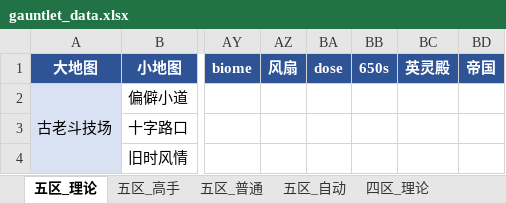
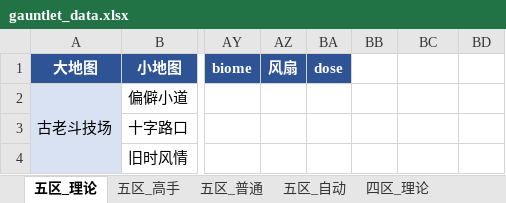
Before and after one commit to Testiphi/MutualExclusionAllocator, an Excel workbook: gauntlet_data.xlsx, sheet 五区_理论, drawn as a sheet; only a part is shown, gaps mark what is left out; values as stored, in another font and other column widths than the file's, no borders; the diff names each change by its address in the sheet, - before the commit and + after, or states it on an @@ line.

```diff
--- a/gauntlet_data.xlsx (sheet 五区_理论)
+++ b/gauntlet_data.xlsx (sheet 五区_理论)
-BB1: 650s
+BB1: (empty)
-BB1:BD1 fill: #2F5496
+BB1:BD1 fill: none
-BC1: 英灵殿
+BC1: (empty)
-BD1: 帝国
+BD1: (empty)
```
Also changed, not shown: sheet 五区_理论_特殊跑法, other sheet tabs, 8 other files.
